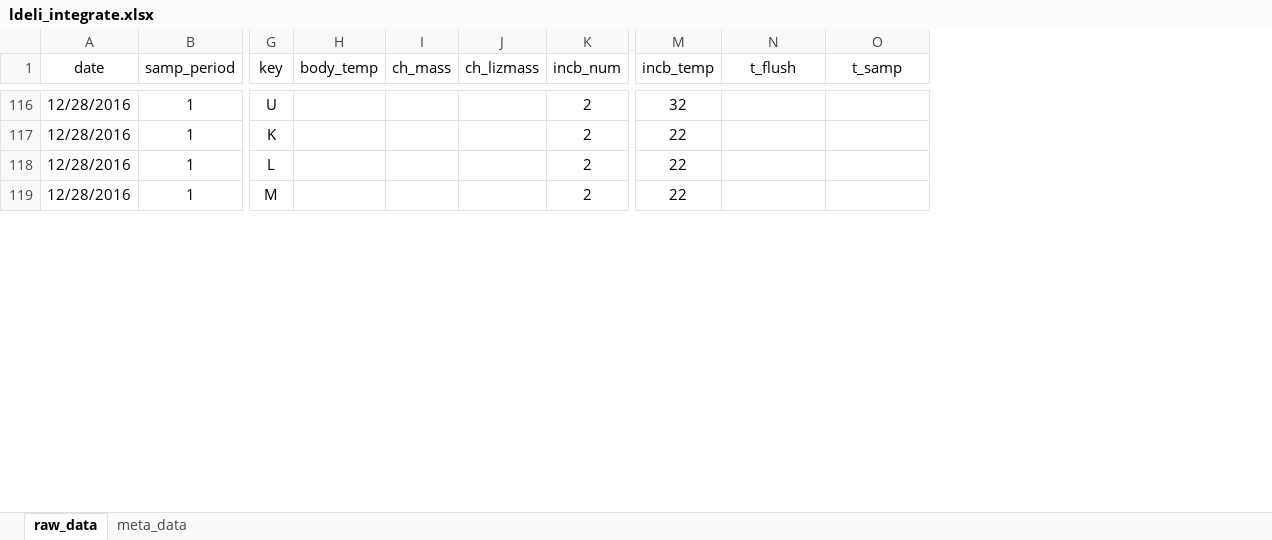
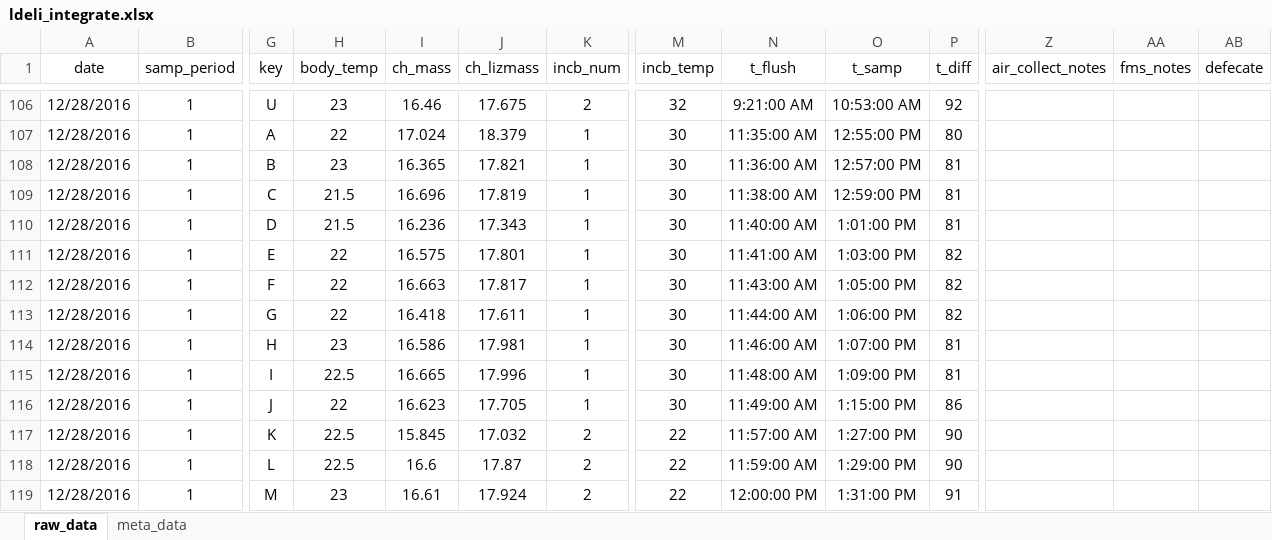
Before and after one commit to daniel1noble/smrrxn, an Excel workbook: data/ldeli_integrate.xlsx, sheet raw_data, drawn as a sheet; only a part is shown, gaps mark what is left out; values as stored, in another font and other column widths than the file's, no borders; addresses are those after the commit; rows hold the shown columns only; the diff covers the shown part only; the diff names each change by its address in the sheet, - before the commit and + after, or states it on an @@ line.

Commit message:
data entry for all the general data for sampling period 1 batch 1 complete

```diff
--- a/data/ldeli_integrate.xlsx (sheet raw_data)
+++ b/data/ldeli_integrate.xlsx (sheet raw_data)
+column P (t_diff), row 106: 92; rows 117-119: 90 | 90 | 91
+column Z (air_collect_notes), empty
+column AA (fms_notes), empty
+column AB (defecate), empty
-H106 (body_temp): (empty)
+H106 (body_temp): 23
-I106 (ch_mass): (empty)
+I106 (ch_mass): 16.46
-J106 (ch_lizmass): (empty)
+J106 (ch_lizmass): 17.675
-N106 (t_flush): (empty)
+N106 (t_flush): 9:21:00 AM
-O106 (t_samp): (empty)
+O106 (t_samp): 10:53:00 AM
+row 107: 12/28/2016 | 1 | A | 22 | 17.024 | 18.379 | 1 | 30 | 11:35:00 AM | 12:55:00 PM | 80
+row 108: 12/28/2016 | 1 | B | 23 | 16.365 | 17.821 | 1 | 30 | 11:36:00 AM | 12:57:00 PM | 81
+row 109: 12/28/2016 | 1 | C | 21.5 | 16.696 | 17.819 | 1 | 30 | 11:38:00 AM | 12:59:00 PM | 81
+row 110: 12/28/2016 | 1 | D | 21.5 | 16.236 | 17.343 | 1 | 30 | 11:40:00 AM | 1:01:00 PM | 81
+row 111: 12/28/2016 | 1 | E | 22 | 16.575 | 17.801 | 1 | 30 | 11:41:00 AM | 1:03:00 PM | 82
+row 112: 12/28/2016 | 1 | F | 22 | 16.663 | 17.817 | 1 | 30 | 11:43:00 AM | 1:05:00 PM | 82
+row 113: 12/28/2016 | 1 | G | 22 | 16.418 | 17.611 | 1 | 30 | 11:44:00 AM | 1:06:00 PM | 82
+row 114: 12/28/2016 | 1 | H | 23 | 16.586 | 17.981 | 1 | 30 | 11:46:00 AM | 1:07:00 PM | 81
+row 115: 12/28/2016 | 1 | I | 22.5 | 16.665 | 17.996 | 1 | 30 | 11:48:00 AM | 1:09:00 PM | 81
+row 116: 12/28/2016 | 1 | J | 22 | 16.623 | 17.705 | 1 | 30 | 11:49:00 AM | 1:15:00 PM | 86
-H117:H118 (body_temp): (empty)
+H117:H118 (body_temp): 22.5
-I117 (ch_mass): (empty)
+I117 (ch_mass): 15.845
-J117 (ch_lizmass): (empty)
+J117 (ch_lizmass): 17.032
-N117 (t_flush): (empty)
+N117 (t_flush): 11:57:00 AM
-O117 (t_samp): (empty)
+O117 (t_samp): 1:27:00 PM
-I118 (ch_mass): (empty)
+I118 (ch_mass): 16.6
-J118 (ch_lizmass): (empty)
+J118 (ch_lizmass): 17.87
-N118 (t_flush): (empty)
+N118 (t_flush): 11:59:00 AM
-O118 (t_samp): (empty)
+O118 (t_samp): 1:29:00 PM
-H119 (body_temp): (empty)
+H119 (body_temp): 23
-I119 (ch_mass): (empty)
+I119 (ch_mass): 16.61
-J119 (ch_lizmass): (empty)
+J119 (ch_lizmass): 17.924
-N119 (t_flush): (empty)
+N119 (t_flush): 12:00:00 PM
-O119 (t_samp): (empty)
+O119 (t_samp): 1:31:00 PM
```
Also changed, not shown: 10 added rows, 20 removed rows, 30 moved rows and 90 edited cells elsewhere in this sheet, sheet meta_data.
